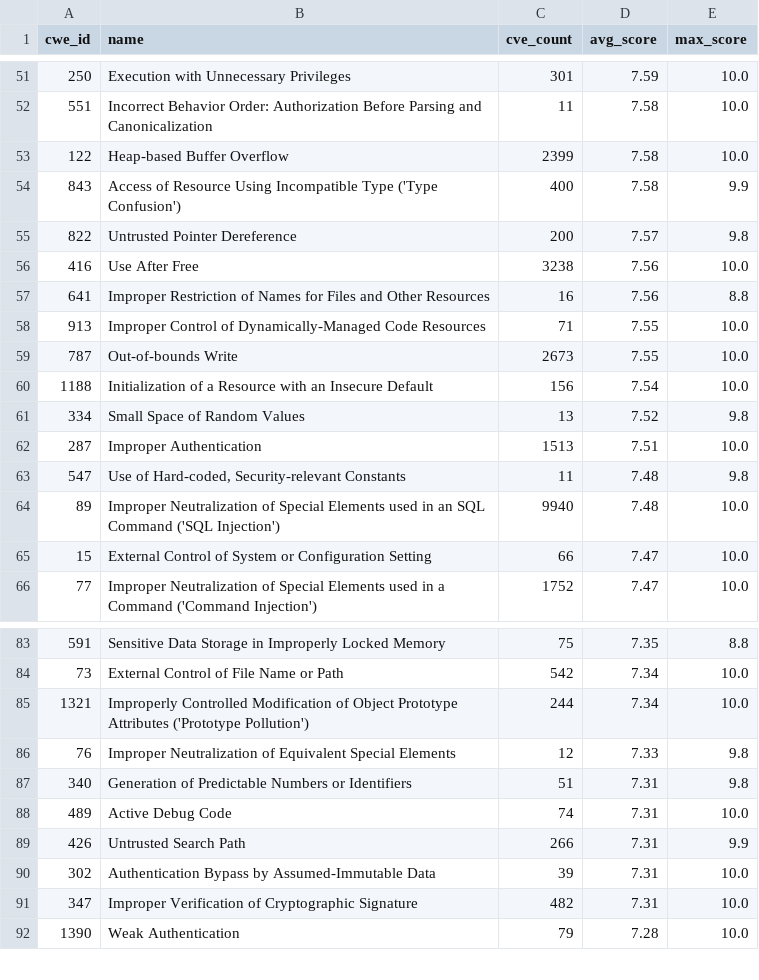
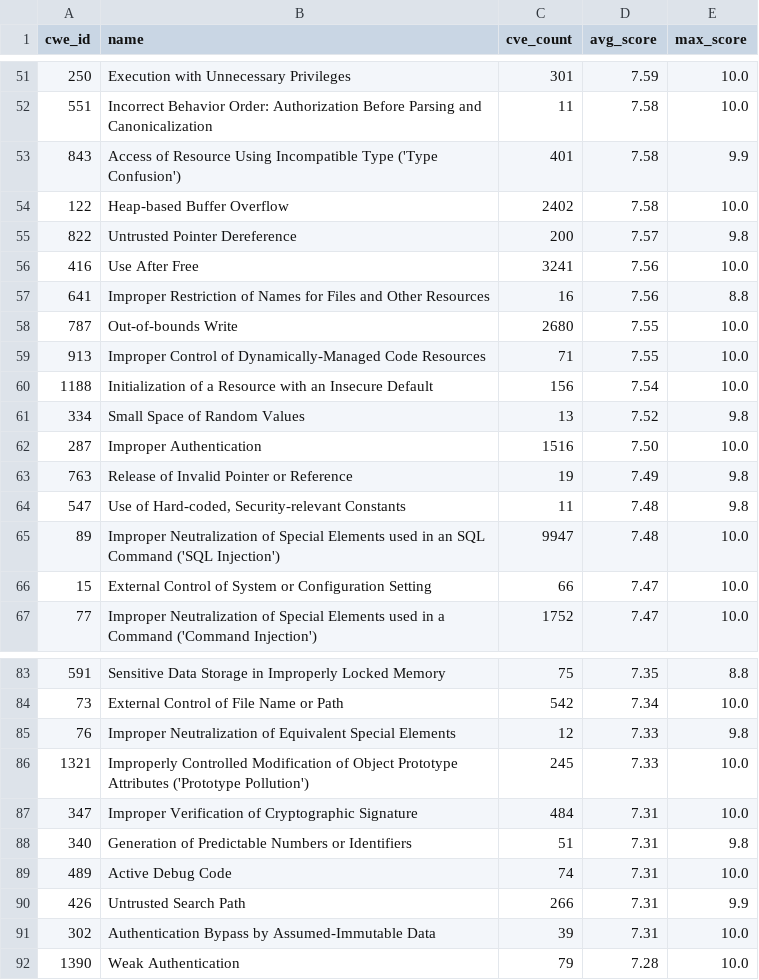
Before and after one commit to x-cmd/cve, a TSV file: report/cwe.top100.by-cve-score.report.tsv, drawn as a sheet; only a part is shown, gaps mark what is left out; the diff covers the shown part only.

```diff
--- a/report/cwe.top100.by-cve-score.report.tsv
+++ b/report/cwe.top100.by-cve-score.report.tsv
@@ -52,14 +52,15 @@ cwe_id	name	cve_count	avg_score	max_score
 551	Incorrect Behavior Order: Authorization Before Parsing and Canonicalization	11	7.58	10.0
-122	Heap-based Buffer Overflow	2399	7.58	10.0
-843	Access of Resource Using Incompatible Type ('Type Confusion')	400	7.58	9.9
+843	Access of Resource Using Incompatible Type ('Type Confusion')	401	7.58	9.9
+122	Heap-based Buffer Overflow	2402	7.58	10.0
 822	Untrusted Pointer Dereference	200	7.57	9.8
-416	Use After Free	3238	7.56	10.0
+416	Use After Free	3241	7.56	10.0
 641	Improper Restriction of Names for Files and Other Resources	16	7.56	8.8
+787	Out-of-bounds Write	2680	7.55	10.0
 913	Improper Control of Dynamically-Managed Code Resources	71	7.55	10.0
-787	Out-of-bounds Write	2673	7.55	10.0
 1188	Initialization of a Resource with an Insecure Default	156	7.54	10.0
 334	Small Space of Random Values	13	7.52	9.8
-287	Improper Authentication	1513	7.51	10.0
+287	Improper Authentication	1516	7.50	10.0
+763	Release of Invalid Pointer or Reference	19	7.49	9.8
 547	Use of Hard-coded, Security-relevant Constants	11	7.48	9.8
-89	Improper Neutralization of Special Elements used in an SQL Command ('SQL Injection')	9940	7.48	10.0
+89	Improper Neutralization of Special Elements used in an SQL Command ('SQL Injection')	9947	7.48	10.0
 15	External Control of System or Configuration Setting	66	7.47	10.0
@@ -84,4 +84,5 @@ cwe_id	name	cve_count	avg_score	max_score
 73	External Control of File Name or Path	542	7.34	10.0
-1321	Improperly Controlled Modification of Object Prototype Attributes ('Prototype Pollution')	244	7.34	10.0
 76	Improper Neutralization of Equivalent Special Elements	12	7.33	9.8
+1321	Improperly Controlled Modification of Object Prototype Attributes ('Prototype Pollution')	245	7.33	10.0
+347	Improper Verification of Cryptographic Signature	484	7.31	10.0
 340	Generation of Predictable Numbers or Identifiers	51	7.31	9.8
@@ -90,3 +91,2 @@ cwe_id	name	cve_count	avg_score	max_score
 302	Authentication Bypass by Assumed-Immutable Data	39	7.31	10.0
-347	Improper Verification of Cryptographic Signature	482	7.31	10.0
 1390	Weak Authentication	79	7.28	10.0
```
Also changed, not shown: 5 added rows, 6 removed rows and 11 edited cells elsewhere in this file, report/cve.report.tsv, report/cwe.top100.by-cve-count.report.tsv, 6 other files.
